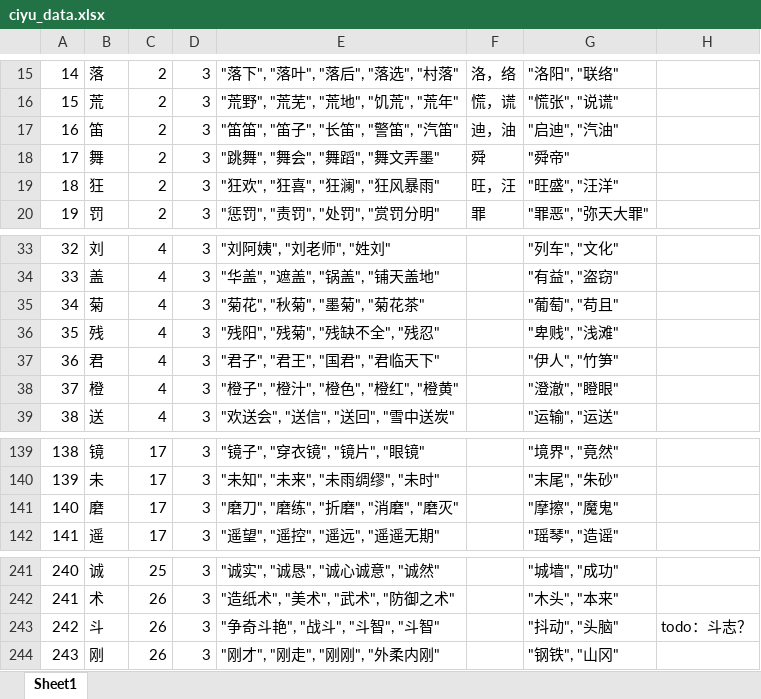
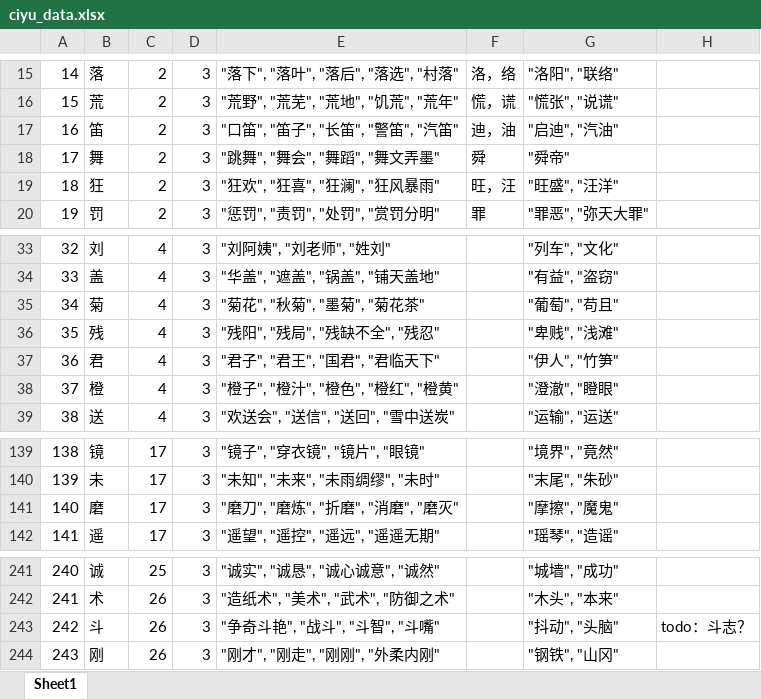
Before and after one commit to xungeer203/qicaiketang, an Excel workbook: ciyu_data.xlsx, sheet Sheet1, drawn as a sheet; only a part is shown, gaps mark what is left out; values as stored, in another font and other column widths than the file's, no borders; the diff names each change by its address in the sheet, - before the commit and + after, or states it on an @@ line.

```diff
--- a/ciyu_data.xlsx (sheet Sheet1)
+++ b/ciyu_data.xlsx (sheet Sheet1)
-E17: "笛笛", "笛子", "长笛", "警笛", "汽笛"
+E17: "口笛", "笛子", "长笛", "警笛", "汽笛"
-E36: "残阳", "残菊", "残缺不全", "残忍"
+E36: "残阳", "残局", "残缺不全", "残忍"
-E141: "磨刀", "磨练", "折磨", "消磨", "磨灭"
+E141: "磨刀", "磨炼", "折磨", "消磨", "磨灭"
-E243: "争奇斗艳", "战斗", "斗智", "斗智"
+E243: "争奇斗艳", "战斗", "斗智", "斗嘴"
```
Also changed, not shown: 3 other files.
